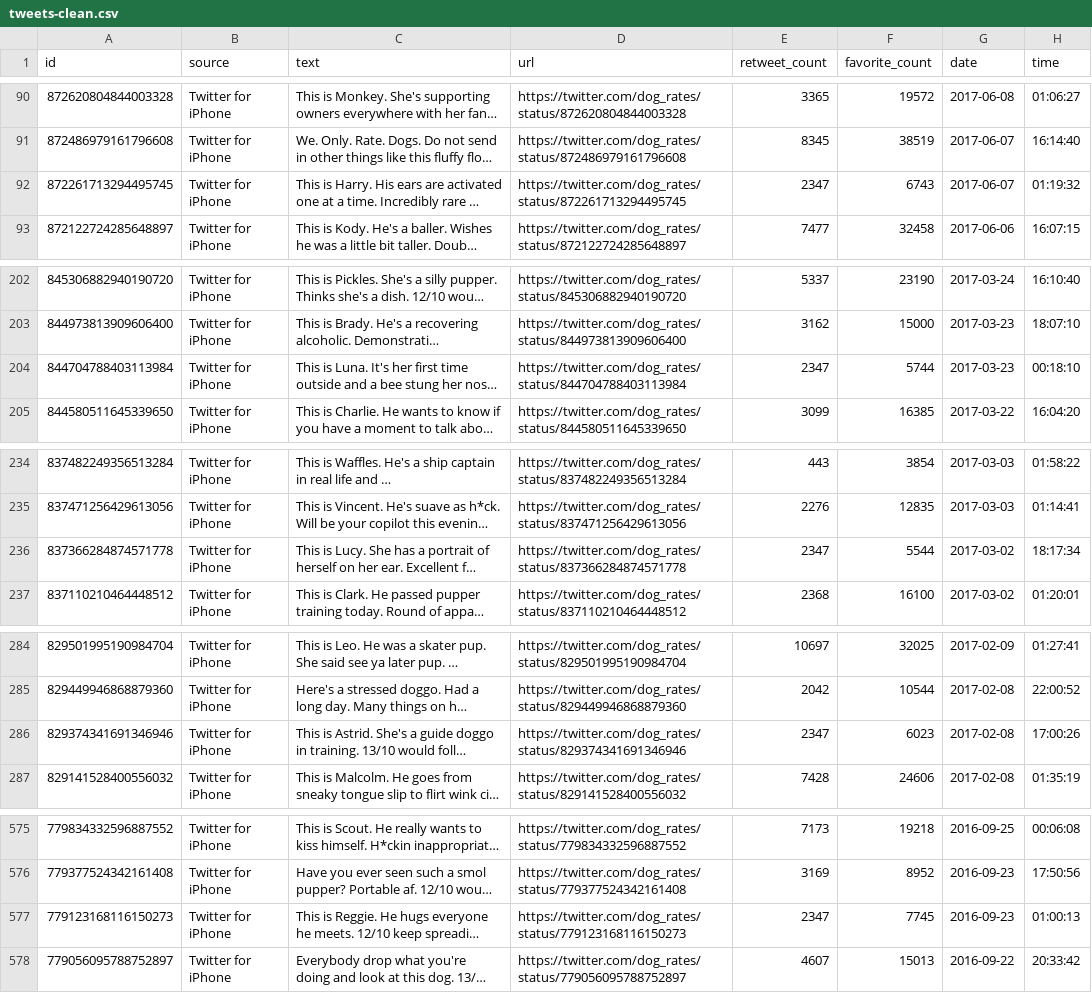
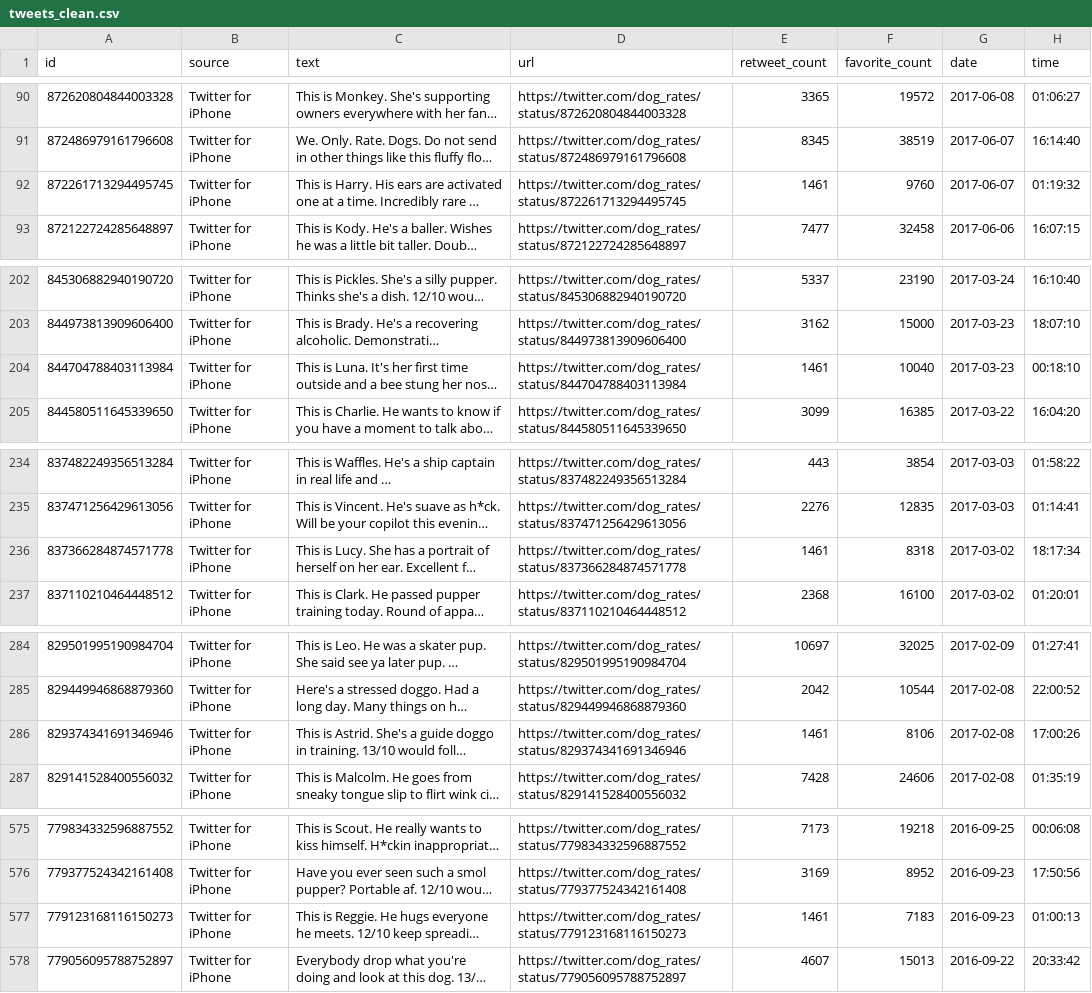
Before and after one commit to Nevesgmd/WeRateDogs-twitter-analysis, a CSV file: data/tweets_clean.csv (was data/tweets-clean.csv), drawn as a sheet; only a part is shown, gaps mark what is left out; long unchanged cells end in …; the diff covers the shown part only; the diff names each change by its address in the sheet, - before the commit and + after, or states it on an @@ line.

```diff
--- a/data/tweets-clean.csv
+++ b/data/tweets_clean.csv
-E92 (retweet_count): 2347
+E92 (retweet_count): 1461
-F92 (favorite_count): 6743
+F92 (favorite_count): 9760
-E204 (retweet_count): 2347
+E204 (retweet_count): 1461
-F204 (favorite_count): 5744
+F204 (favorite_count): 10040
-E236 (retweet_count): 2347
+E236 (retweet_count): 1461
-F236 (favorite_count): 5544
+F236 (favorite_count): 8318
-E286 (retweet_count): 2347
+E286 (retweet_count): 1461
-F286 (favorite_count): 6023
+F286 (favorite_count): 8106
-E577 (retweet_count): 2347
+E577 (retweet_count): 1461
-F577 (favorite_count): 7745
+F577 (favorite_count): 7183
```
Also changed, not shown: 4 edited cells elsewhere in this file, data/twitter_archive_master.csv, 10 other files.
